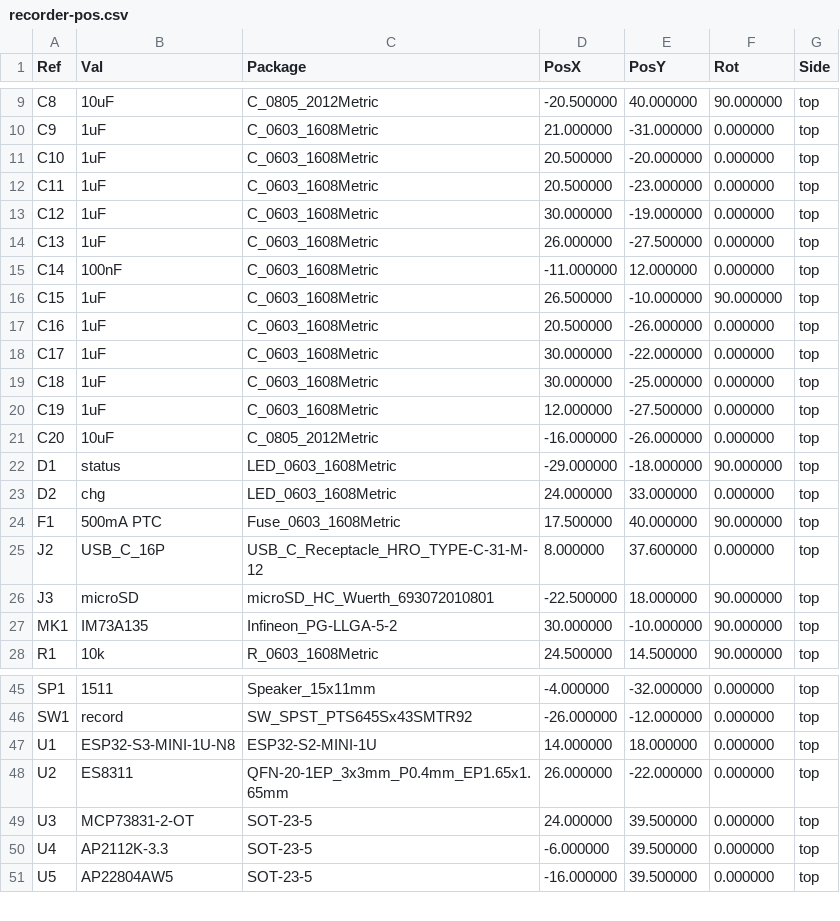
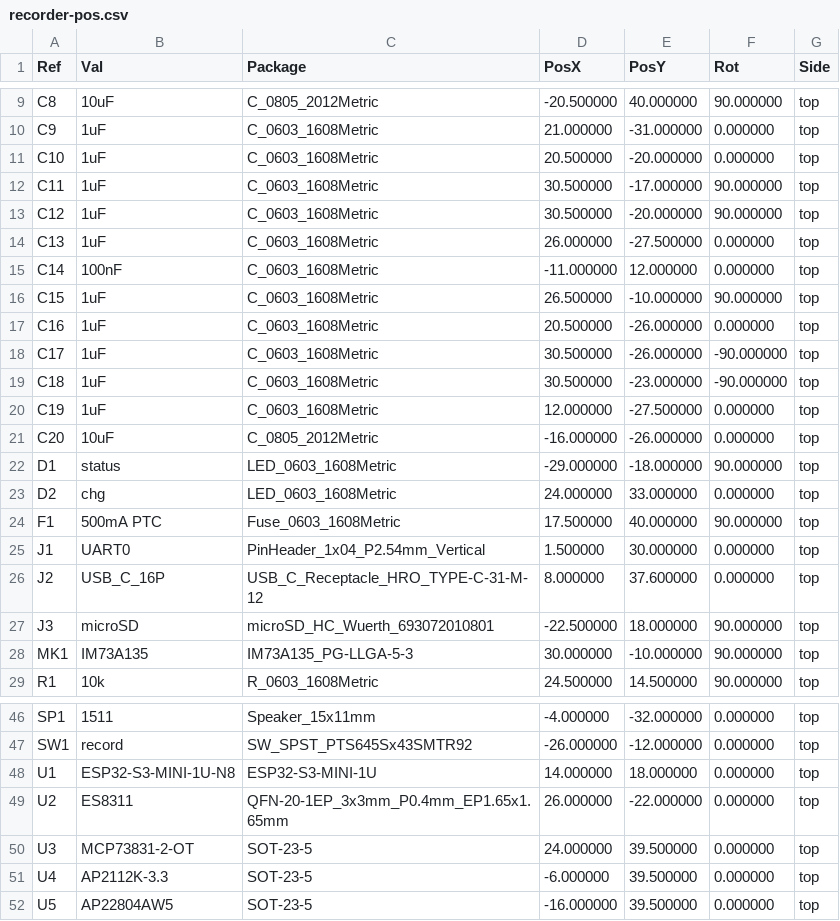
Before and after one commit to zeeman-effect/pixel-snap-voice, a CSV file: hardware/kicad/fab/recorder-pos.csv, drawn as a sheet; only a part is shown, gaps mark what is left out.

```diff
--- a/hardware/kicad/fab/recorder-pos.csv
+++ b/hardware/kicad/fab/recorder-pos.csv
@@ -11,4 +11,4 @@ Ref,Val,Package,PosX,PosY,Rot,Side
 "C10","1uF","C_0603_1608Metric",20.500000,-20.000000,0.000000,top
-"C11","1uF","C_0603_1608Metric",20.500000,-23.000000,0.000000,top
-"C12","1uF","C_0603_1608Metric",30.000000,-19.000000,0.000000,top
+"C11","1uF","C_0603_1608Metric",30.500000,-17.000000,90.000000,top
+"C12","1uF","C_0603_1608Metric",30.500000,-20.000000,90.000000,top
 "C13","1uF","C_0603_1608Metric",26.000000,-27.500000,0.000000,top
@@ -17,4 +17,4 @@ Ref,Val,Package,PosX,PosY,Rot,Side
 "C16","1uF","C_0603_1608Metric",20.500000,-26.000000,0.000000,top
-"C17","1uF","C_0603_1608Metric",30.000000,-22.000000,0.000000,top
-"C18","1uF","C_0603_1608Metric",30.000000,-25.000000,0.000000,top
+"C17","1uF","C_0603_1608Metric",30.500000,-26.000000,-90.000000,top
+"C18","1uF","C_0603_1608Metric",30.500000,-23.000000,-90.000000,top
 "C19","1uF","C_0603_1608Metric",12.000000,-27.500000,0.000000,top
@@ -24,5 +24,6 @@ Ref,Val,Package,PosX,PosY,Rot,Side
 "F1","500mA PTC","Fuse_0603_1608Metric",17.500000,40.000000,90.000000,top
+"J1","UART0","PinHeader_1x04_P2.54mm_Vertical",1.500000,30.000000,0.000000,top
 "J2","USB_C_16P","USB_C_Receptacle_HRO_TYPE-C-31-M-12",8.000000,37.600000,0.000000,top
 "J3","microSD","microSD_HC_Wuerth_693072010801",-22.500000,18.000000,90.000000,top
-"MK1","IM73A135","Infineon_PG-LLGA-5-2",30.000000,-10.000000,90.000000,top
+"MK1","IM73A135","IM73A135_PG-LLGA-5-3",30.000000,-10.000000,90.000000,top
 "R1","10k","R_0603_1608Metric",24.500000,14.500000,90.000000,top
@@ -46,3 +47,3 @@ Ref,Val,Package,PosX,PosY,Rot,Side
 "SW1","record","SW_SPST_PTS645Sx43SMTR92",-26.000000,-12.000000,0.000000,top
-"U1","ESP32-S3-MINI-1U-N8","ESP32-S2-MINI-1U",14.000000,18.000000,0.000000,top
+"U1","ESP32-S3-MINI-1U-N8","ESP32-S3-MINI-1U",14.000000,18.000000,0.000000,top
 "U2","ES8311","QFN-20-1EP_3x3mm_P0.4mm_EP1.65x1.65mm",26.000000,-22.000000,0.000000,top
```
Also changed, not shown: 49 other files.
